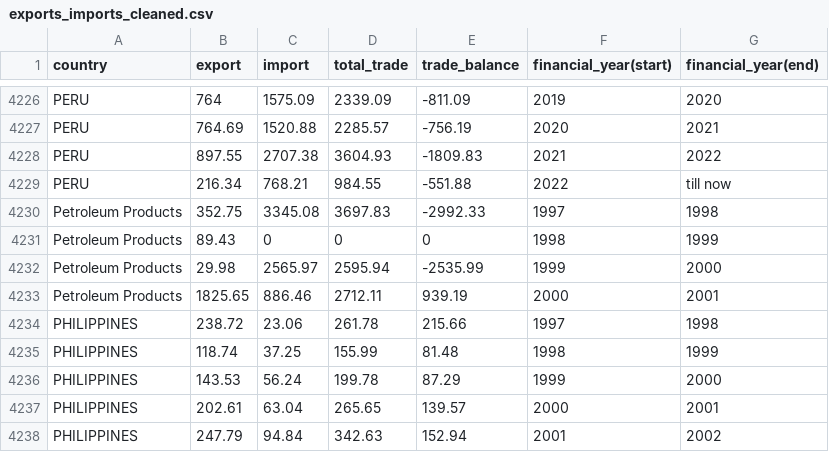
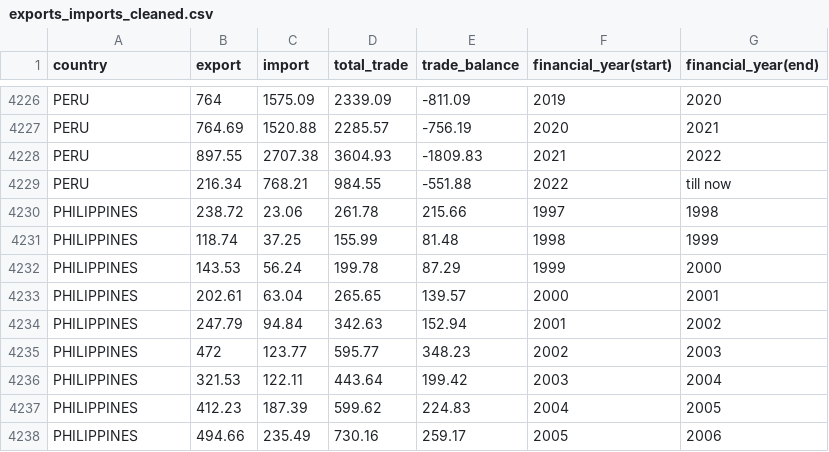
Before and after one commit to Sohel-coder/Big_Data_Project_Final, a CSV file: data/exports_imports_cleaned.csv, drawn as a sheet; only a part is shown, gaps mark what is left out; the shorter side is filled out with more unchanged rows; the diff names each change by its address in the sheet, - before the commit and + after, or states it on an @@ line.

Commit message:
Update exports_imports_cleaned.csv

```diff
--- a/data/exports_imports_cleaned.csv
+++ b/data/exports_imports_cleaned.csv
-row 4230: Petroleum Products | 352.75 | 3345.08 | 3697.83 | -2992.33 | 1997 | 1998
-row 4231: Petroleum Products | 89.43 | 0 | 0 | 0 | 1998 | 1999
-row 4232: Petroleum Products | 29.98 | 2565.97 | 2595.94 | -2535.99 | 1999 | 2000
-row 4233: Petroleum Products | 1825.65 | 886.46 | 2712.11 | 939.19 | 2000 | 2001
```
